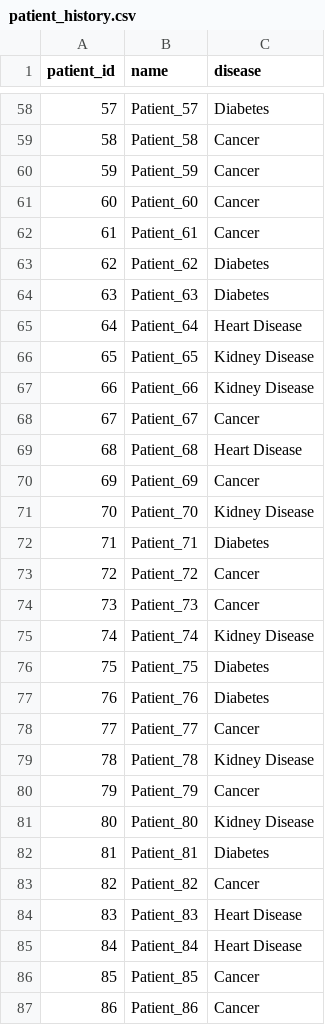
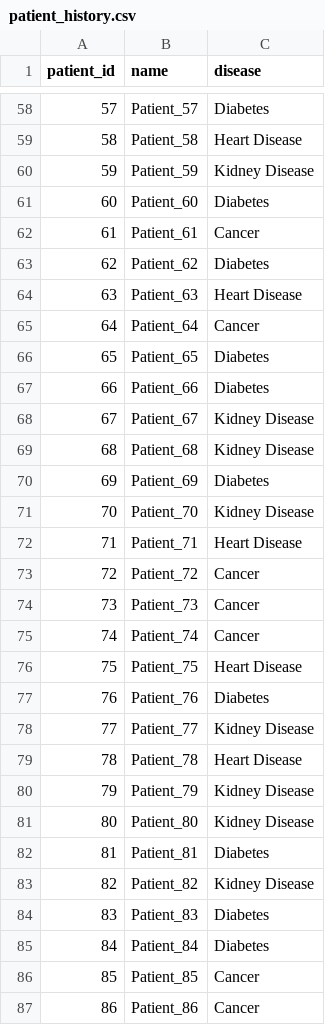
Before and after one commit to Dreamer-cpu452/medical_ai, a CSV file: datasets/patient_history.csv, drawn as a sheet; only a part is shown, gaps mark what is left out; the diff covers the shown part only.

```diff
--- a/datasets/patient_history.csv
+++ b/datasets/patient_history.csv
@@ -58,29 +58,29 @@ patient_id,name,disease
 57,Patient_57,Diabetes
-58,Patient_58,Cancer
-59,Patient_59,Cancer
-60,Patient_60,Cancer
+58,Patient_58,Heart Disease
+59,Patient_59,Kidney Disease
+60,Patient_60,Diabetes
 61,Patient_61,Cancer
 62,Patient_62,Diabetes
-63,Patient_63,Diabetes
-64,Patient_64,Heart Disease
-65,Patient_65,Kidney Disease
-66,Patient_66,Kidney Disease
-67,Patient_67,Cancer
-68,Patient_68,Heart Disease
-69,Patient_69,Cancer
+63,Patient_63,Heart Disease
+64,Patient_64,Cancer
+65,Patient_65,Diabetes
+66,Patient_66,Diabetes
+67,Patient_67,Kidney Disease
+68,Patient_68,Kidney Disease
+69,Patient_69,Diabetes
 70,Patient_70,Kidney Disease
-71,Patient_71,Diabetes
+71,Patient_71,Heart Disease
 72,Patient_72,Cancer
 73,Patient_73,Cancer
-74,Patient_74,Kidney Disease
-75,Patient_75,Diabetes
+74,Patient_74,Cancer
+75,Patient_75,Heart Disease
 76,Patient_76,Diabetes
-77,Patient_77,Cancer
-78,Patient_78,Kidney Disease
-79,Patient_79,Cancer
+77,Patient_77,Kidney Disease
+78,Patient_78,Heart Disease
+79,Patient_79,Kidney Disease
 80,Patient_80,Kidney Disease
 81,Patient_81,Diabetes
-82,Patient_82,Cancer
-83,Patient_83,Heart Disease
-84,Patient_84,Heart Disease
+82,Patient_82,Kidney Disease
+83,Patient_83,Diabetes
+84,Patient_84,Diabetes
 85,Patient_85,Cancer
```
Also changed, not shown: 126 edited cells elsewhere in this file, datasets/cancer_risk.csv, datasets/diabetes.csv, 3 other files.
